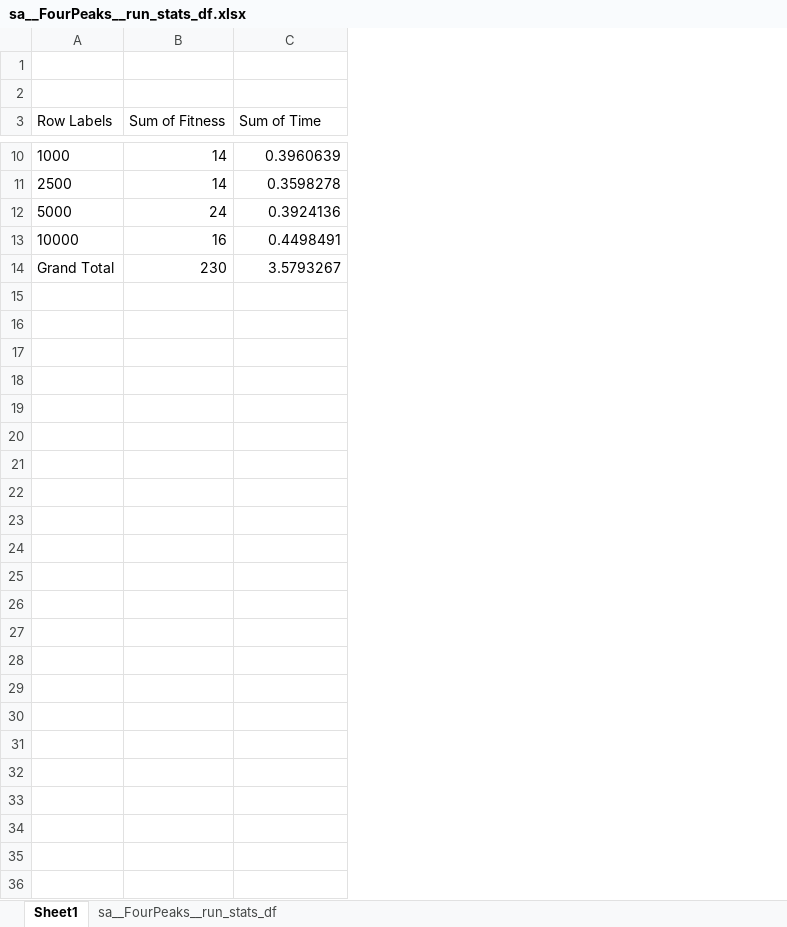
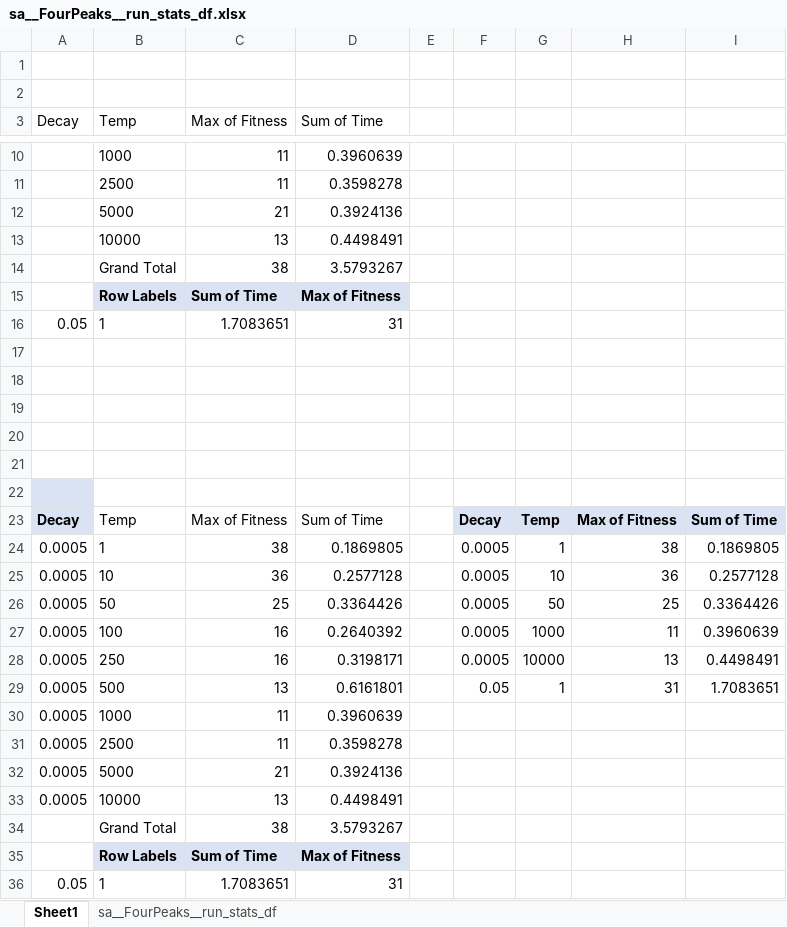
Before and after one commit to neojohny/ml_7641, an Excel workbook: homework2/mlrose-master/output/FourPeaks/sa__FourPeaks__run_stats_df.xlsx, sheet Sheet1, drawn as a sheet; only a part is shown, gaps mark what is left out; values as stored, in another font and other column widths than the file's, no borders; removed rows and columns are numbered as before the commit, all else as after; the diff names each change by its address in the sheet, - before the commit and + after, or states it on an @@ line.

```diff
--- a/homework2/mlrose-master/output/FourPeaks/sa__FourPeaks__run_stats_df.xlsx (sheet Sheet1)
+++ b/homework2/mlrose-master/output/FourPeaks/sa__FourPeaks__run_stats_df.xlsx (sheet Sheet1)
+column A (Decay), empty
-column B (Sum of Fitness), rows 10-14: 14 | 14 | 24 | 16 | 230
+column C (Max of Fitness), rows 10-14: 11 | 11 | 21 | 13 | 38
+column E, empty
+column F, empty
+column G, empty
+column H, empty
+column I, empty
-B3: Row Labels
+B3: Temp
+row 15:  | Row Labels | Sum of Time | Max of Fitness
+row 16: 0.05 | 1 | 1.7083651 | 31
+row 17: (empty)
+row 18: (empty)
+row 19: (empty)
+row 20: (empty)
+row 21: (empty)
+row 22: (empty)
+row 23: Decay | Temp | Max of Fitness | Sum of Time |  | Decay | Temp | Max of Fitness | Sum of Time
+row 24: 0.0005 | 1 | 38 | 0.1869805 |  | 0.0005 | 1 | 38 | 0.1869805
+row 25: 0.0005 | 10 | 36 | 0.2577128 |  | 0.0005 | 10 | 36 | 0.2577128
+row 26: 0.0005 | 50 | 25 | 0.3364426 |  | 0.0005 | 50 | 25 | 0.3364426
+row 27: 0.0005 | 100 | 16 | 0.2640392 |  | 0.0005 | 1000 | 11 | 0.3960639
+row 28: 0.0005 | 250 | 16 | 0.3198171 |  | 0.0005 | 10000 | 13 | 0.4498491
+row 29: 0.0005 | 500 | 13 | 0.6161801 |  | 0.05 | 1 | 31 | 1.7083651
+row 30: 0.0005 | 1000 | 11 | 0.3960639
+row 31: 0.0005 | 2500 | 11 | 0.3598278
+row 32: 0.0005 | 5000 | 21 | 0.3924136
+row 33: 0.0005 | 10000 | 13 | 0.4498491
+row 34:  | Grand Total | 38 | 3.5793267
+row 35:  | Row Labels | Sum of Time | Max of Fitness
+row 36: 0.05 | 1 | 1.7083651 | 31
```
Also changed, not shown: homework2/mlrose-master/output/example_experiment/mimic__example_experiment__run_stats_df.xlsx, homework2/mlrose-master/output/example_experiment/sa__example_experiment__run_stats_df.xlsx, 36 other files.
